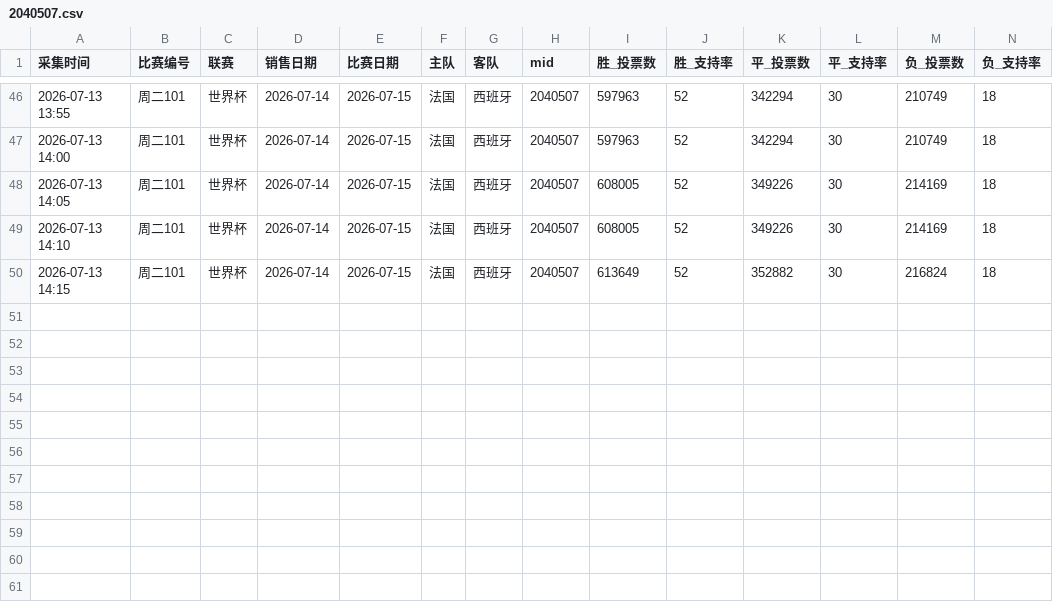
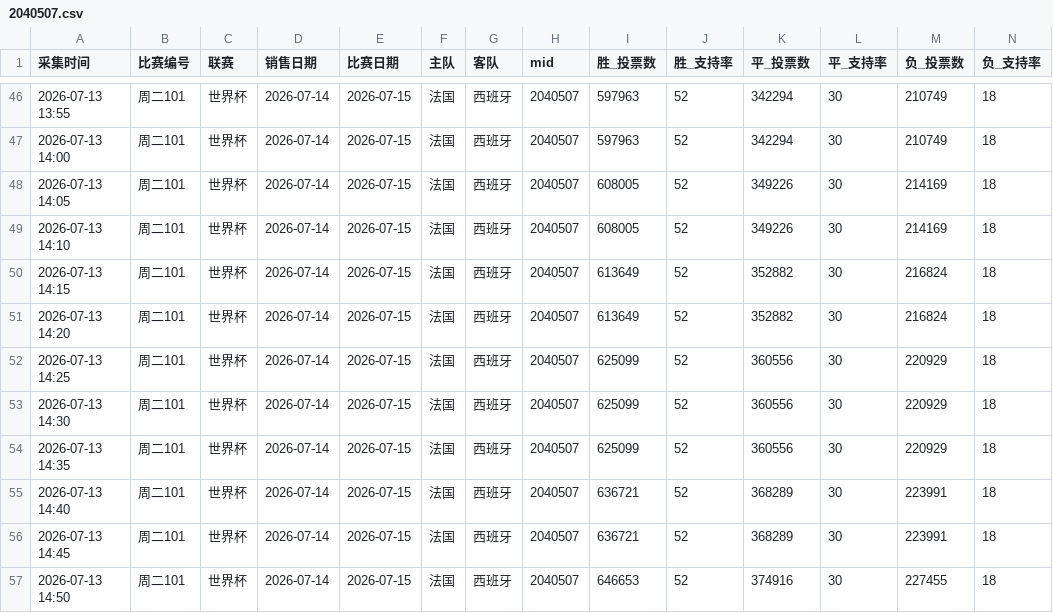
Before and after one commit to hongsiqin824-max/jingcai-monitor, a CSV file: data/2040507.csv, drawn as a sheet; only a part is shown, gaps mark what is left out; rows hold the shown columns only; the diff names each change by its address in the sheet, - before the commit and + after, or states it on an @@ line.

```diff
--- a/data/2040507.csv
+++ b/data/2040507.csv
+row 51: 2026-07-13 14:20 | 周二101 | 世界杯 | 2026-07-14 | 2026-07-15 | 法国 | 西班牙 | 2040507 | 613649 | 52 | 352882 | 30 | 216824 | 18
+row 52: 2026-07-13 14:25 | 周二101 | 世界杯 | 2026-07-14 | 2026-07-15 | 法国 | 西班牙 | 2040507 | 625099 | 52 | 360556 | 30 | 220929 | 18
+row 53: 2026-07-13 14:30 | 周二101 | 世界杯 | 2026-07-14 | 2026-07-15 | 法国 | 西班牙 | 2040507 | 625099 | 52 | 360556 | 30 | 220929 | 18
+row 54: 2026-07-13 14:35 | 周二101 | 世界杯 | 2026-07-14 | 2026-07-15 | 法国 | 西班牙 | 2040507 | 625099 | 52 | 360556 | 30 | 220929 | 18
+row 55: 2026-07-13 14:40 | 周二101 | 世界杯 | 2026-07-14 | 2026-07-15 | 法国 | 西班牙 | 2040507 | 636721 | 52 | 368289 | 30 | 223991 | 18
+row 56: 2026-07-13 14:45 | 周二101 | 世界杯 | 2026-07-14 | 2026-07-15 | 法国 | 西班牙 | 2040507 | 636721 | 52 | 368289 | 30 | 223991 | 18
+row 57: 2026-07-13 14:50 | 周二101 | 世界杯 | 2026-07-14 | 2026-07-15 | 法国 | 西班牙 | 2040507 | 646653 | 52 | 374916 | 30 | 227455 | 18
```
Also changed, not shown: data/2040499.csv, data/2040508.csv, 1 other file.
